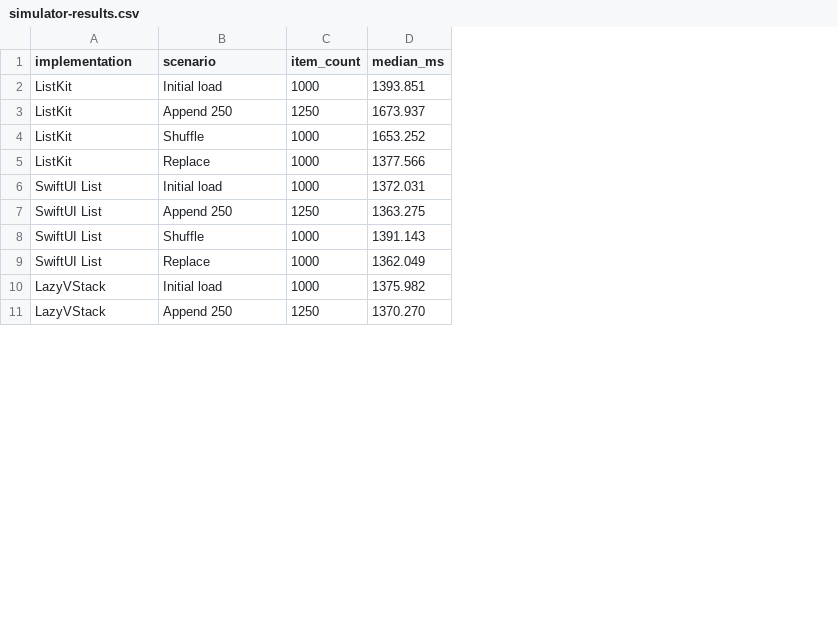
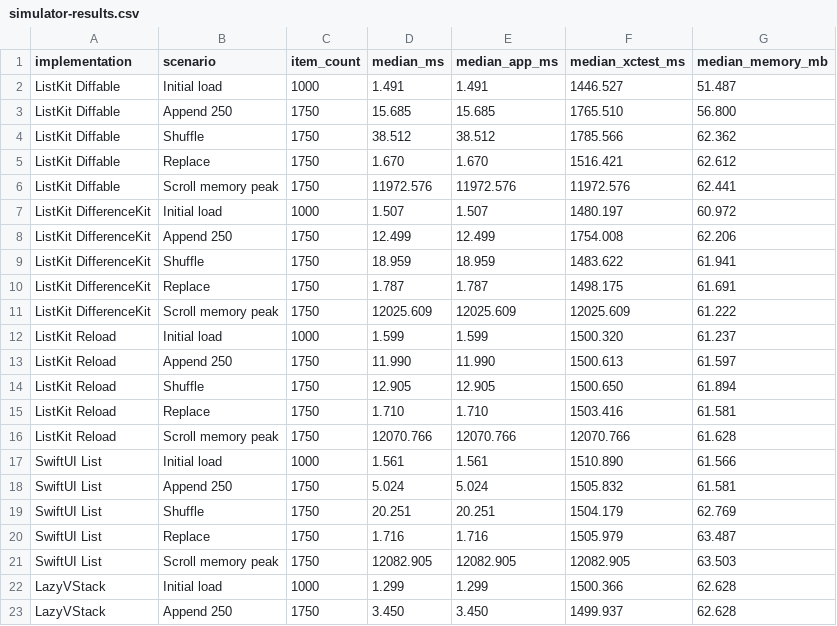
Before and after one commit to indextrown/Listkit, a CSV file: Benchmarks/results/simulator-results.csv, drawn as a sheet; only a part is shown; removed rows and columns are numbered as before the commit, all else as after; the diff covers the shown part only; the diff names each change by its address in the sheet, - before the commit and + after, or states it on an @@ line.

Commit message:
feat: improve benchmark tooling and charts

```diff
--- a/Benchmarks/results/simulator-results.csv
+++ b/Benchmarks/results/simulator-results.csv
+column E (median_app_ms), row 12: 1.599; rows 17-20: 1.561 | 5.024 | 20.251 | 1.716; rows 22-23: 1.299 | 3.450
+column F (median_xctest_ms), row 12: 1500.320; rows 17-20: 1510.890 | 1505.832 | 1504.179 | 1505.979; rows 22-23: 1500.366 | 1499.937
+column G (median_memory_mb), row 12: 61.237; rows 17-20: 61.566 | 61.581 | 62.769 | 63.487; rows 22-23: 62.628 | 62.628
+row 2: ListKit Diffable | Initial load | 1000 | 1.491 | 1.491 | 1446.527 | 51.487
+row 3: ListKit Diffable | Append 250 | 1750 | 15.685 | 15.685 | 1765.510 | 56.800
+row 4: ListKit Diffable | Shuffle | 1750 | 38.512 | 38.512 | 1785.566 | 62.362
+row 5: ListKit Diffable | Replace | 1750 | 1.670 | 1.670 | 1516.421 | 62.612
+row 6: ListKit Diffable | Scroll memory peak | 1750 | 11972.576 | 11972.576 | 11972.576 | 62.441
+row 7: ListKit DifferenceKit | Initial load | 1000 | 1.507 | 1.507 | 1480.197 | 60.972
+row 8: ListKit DifferenceKit | Append 250 | 1750 | 12.499 | 12.499 | 1754.008 | 62.206
+row 9: ListKit DifferenceKit | Shuffle | 1750 | 18.959 | 18.959 | 1483.622 | 61.941
+row 10: ListKit DifferenceKit | Replace | 1750 | 1.787 | 1.787 | 1498.175 | 61.691
+row 11: ListKit DifferenceKit | Scroll memory peak | 1750 | 12025.609 | 12025.609 | 12025.609 | 61.222
-A12 (implementation): ListKit
+A12 (implementation): ListKit Reload
-D12 (median_ms): 1393.851
+D12 (median_ms): 1.599
-row 3: ListKit | Append 250 | 1250 | 1673.937
-row 4: ListKit | Shuffle | 1000 | 1653.252
-row 5: ListKit | Replace | 1000 | 1377.566
+row 13: ListKit Reload | Append 250 | 1750 | 11.990 | 11.990 | 1500.613 | 61.597
+row 14: ListKit Reload | Shuffle | 1750 | 12.905 | 12.905 | 1500.650 | 61.894
+row 15: ListKit Reload | Replace | 1750 | 1.710 | 1.710 | 1503.416 | 61.581
+row 16: ListKit Reload | Scroll memory peak | 1750 | 12070.766 | 12070.766 | 12070.766 | 61.628
-D17 (median_ms): 1372.031
+D17 (median_ms): 1.561
-C18 (item_count): 1250
+C18 (item_count): 1750
-D18 (median_ms): 1363.275
+D18 (median_ms): 5.024
-C19:C20 (item_count): 1000
+C19:C20 (item_count): 1750
-D19 (median_ms): 1391.143
+D19 (median_ms): 20.251
-D20 (median_ms): 1362.049
+D20 (median_ms): 1.716
+row 21: SwiftUI List | Scroll memory peak | 1750 | 12082.905 | 12082.905 | 12082.905 | 63.503
-D22 (median_ms): 1375.982
+D22 (median_ms): 1.299
-C23 (item_count): 1250
+C23 (item_count): 1750
-D23 (median_ms): 1370.270
+D23 (median_ms): 3.450
```
Also changed, not shown: 6 added rows and 4 edited cells elsewhere in this file, 12 other files.
